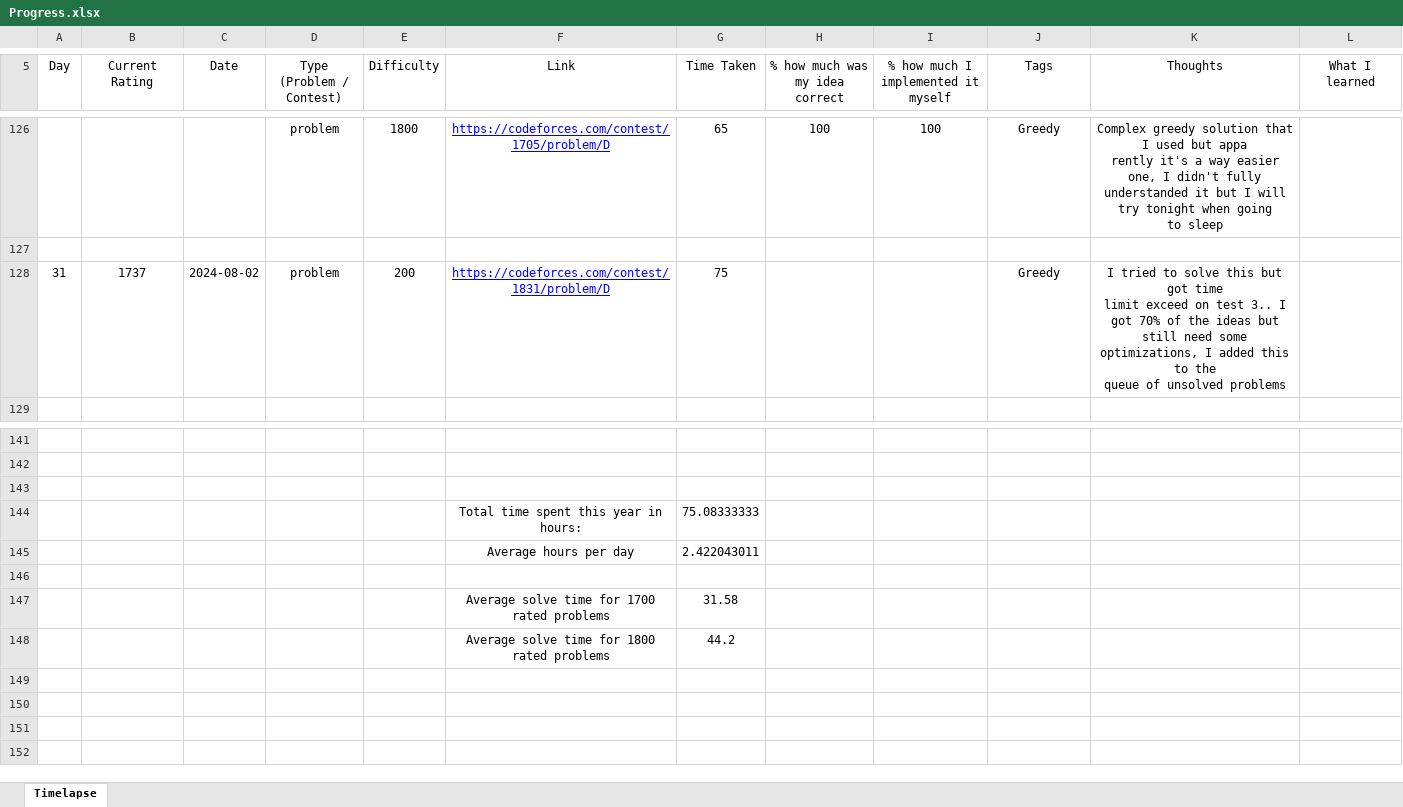
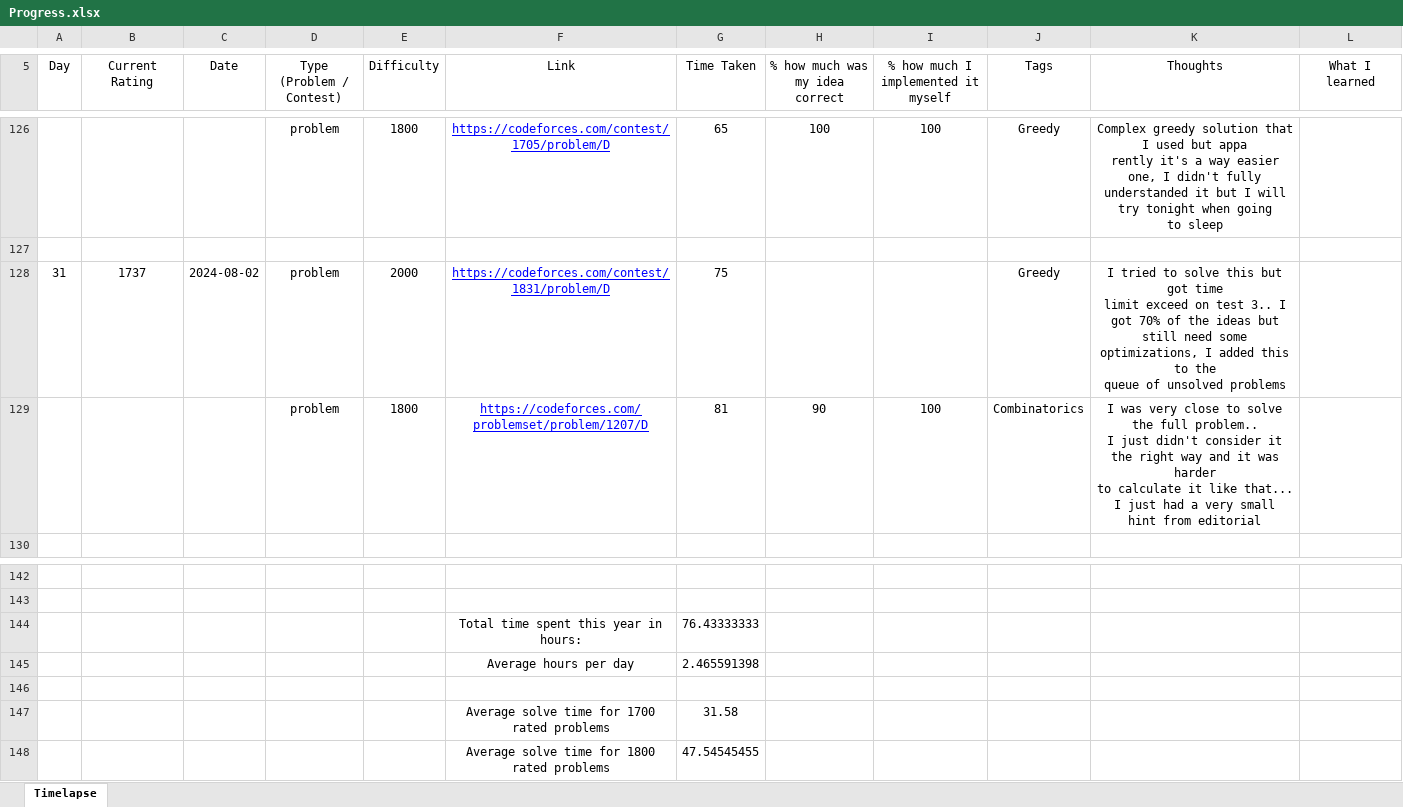
Before and after one commit to AlexandruOlteanu/CompetitiveProgramming, an Excel workbook: Progress.xlsx, sheet Timelapse, drawn as a sheet; only a part is shown, gaps mark what is left out; values as stored, in another font and other column widths than the file's, no borders; removed rows and columns are numbered as before the commit, all else as after; ↵ is a line break in a cell; the diff names each change by its address in the sheet, - before the commit and + after, or states it on an @@ line.

Commit message:
Solved 1800 problem

```diff
--- a/Progress.xlsx (sheet Timelapse)
+++ b/Progress.xlsx (sheet Timelapse)
-E128 (Difficulty): 200
+E128 (Difficulty): 2000
+row 129:  |  |  | problem | 1800 | https://codeforces.com/problemset/problem/1207/D | 81 | 90 | 100 | Combinatorics | I was very close to solve the full problem.. ↵ I just didn't consider it the right way and it was harder ↵ to calculate it like that... I just had a very small ↵ hint from editorial
-row 144: (empty)
+row 144:  |  |  |  |  | Total time spent this year in hours: | 76.43333333
-row 144:  |  |  |  |  | Total time spent this year in hours: | 75.08333333
-G145 (Time Taken): 2.422043011
+G145 (Time Taken): 2.465591398
-G148 (Time Taken): 44.2
+G148 (Time Taken): 47.54545455
```
Also changed, not shown: 2 other files.
